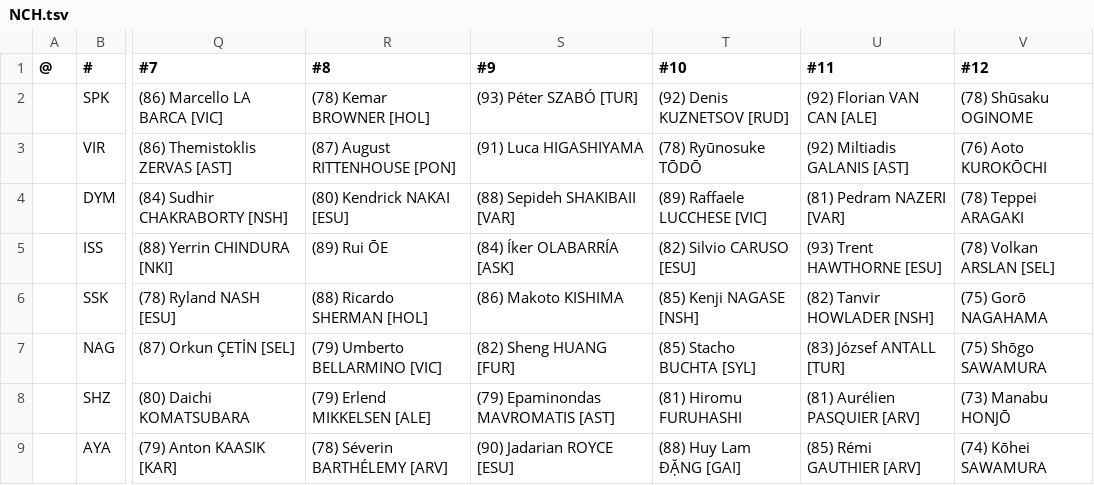
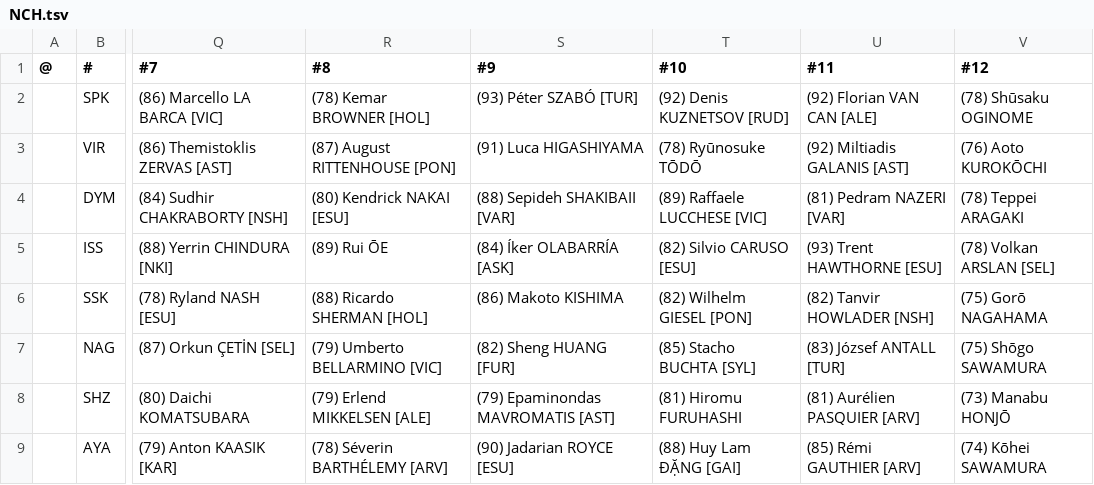
Before and after one commit to auroruse/avium-football-engine, a TSV file: src/presets/NCH.tsv, drawn as a sheet; only a part is shown, gaps mark what is left out; the diff names each change by its address in the sheet, - before the commit and + after, or states it on an @@ line.

```diff
--- a/src/presets/NCH.tsv
+++ b/src/presets/NCH.tsv
-T6 (#10): (85) Kenji NAGASE [NSH]
+T6 (#10): (82) Wilhelm GIESEL [PON]
```
Also changed, not shown: public/avium/pstats/trades.tsv, src/presets/MISC.tsv, 2 other files.
